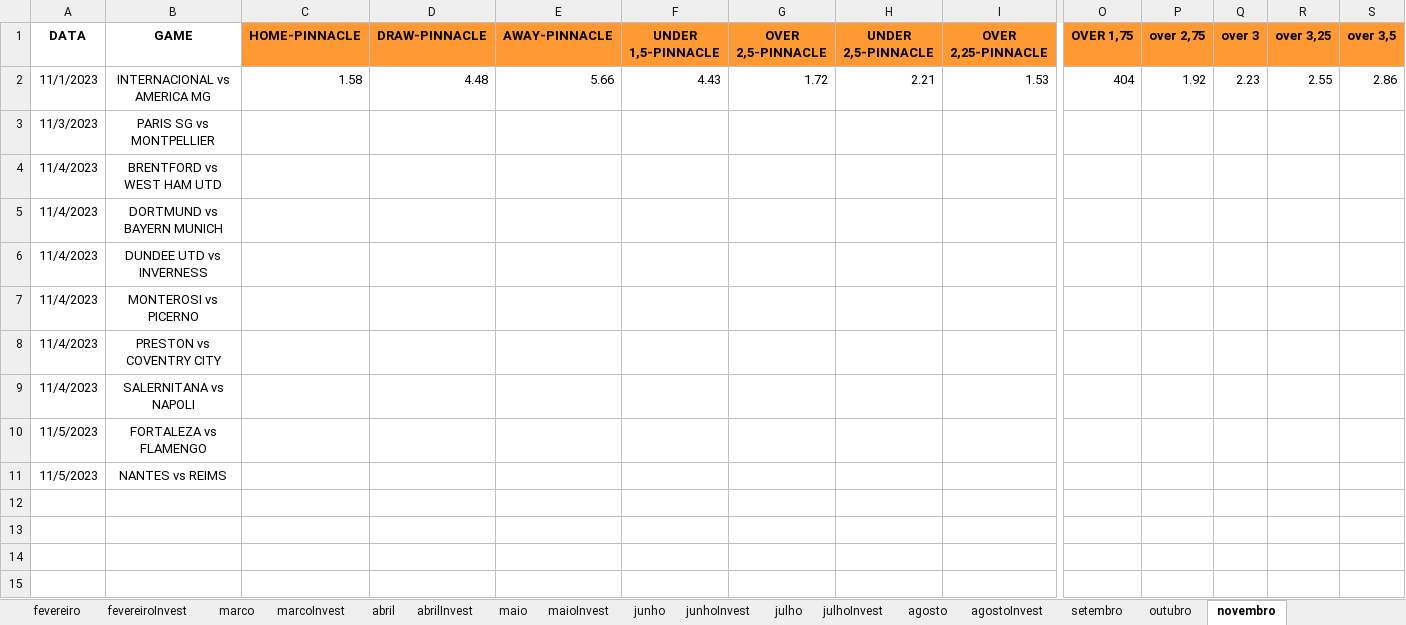
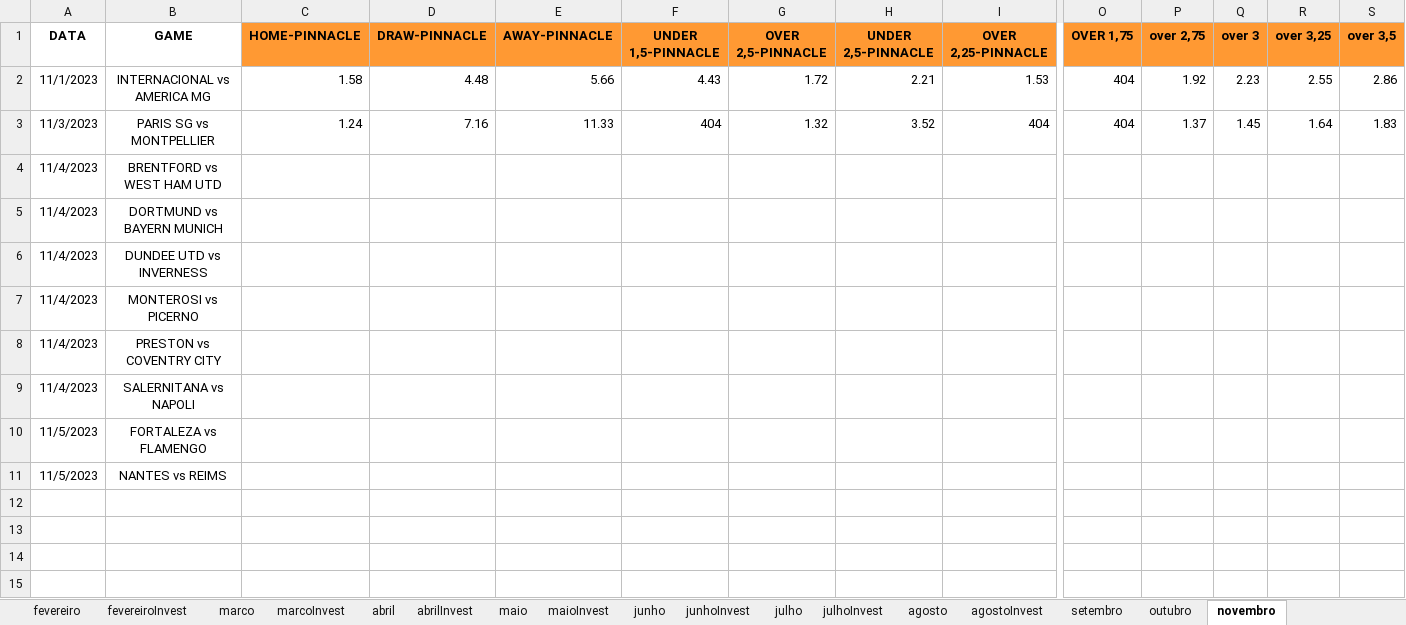
Before and after one commit to JardelLion/automationbet-matriz, an Excel workbook: tecnica_analise/2023/EXPECTED-OVER-2023.xlsx, sheet novembro, drawn as a sheet; only a part is shown, gaps mark what is left out; values as stored, in another font and other column widths than the file's, no borders; conditional formats not drawn; the diff names each change by its address in the sheet, - before the commit and + after, or states it on an @@ line.

```diff
--- a/tecnica_analise/2023/EXPECTED-OVER-2023.xlsx (sheet novembro)
+++ b/tecnica_analise/2023/EXPECTED-OVER-2023.xlsx (sheet novembro)
-C3 (HOME-PINNACLE): (empty)
+C3 (HOME-PINNACLE): 1.24
-D3 (DRAW-PINNACLE): (empty)
+D3 (DRAW-PINNACLE): 7.16
-E3 (AWAY-PINNACLE): (empty)
+E3 (AWAY-PINNACLE): 11.33
-F3 (UNDER 1,5-PINNACLE): (empty)
+F3 (UNDER 1,5-PINNACLE): 404
-G3 (OVER 2,5-PINNACLE): (empty)
+G3 (OVER 2,5-PINNACLE): 1.32
-H3 (UNDER 2,5-PINNACLE): (empty)
+H3 (UNDER 2,5-PINNACLE): 3.52
-I3 (OVER 2,25-PINNACLE): (empty)
+I3 (OVER 2,25-PINNACLE): 404
-O3 (OVER 1,75): (empty)
+O3 (OVER 1,75): 404
-P3 (over 2,75): (empty)
+P3 (over 2,75): 1.37
-Q3 (over 3): (empty)
+Q3 (over 3): 1.45
-R3 (over 3,25): (empty)
+R3 (over 3,25): 1.64
-S3 (over 3,5): (empty)
+S3 (over 3,5): 1.83
```
Also changed, not shown: 1 other file.
